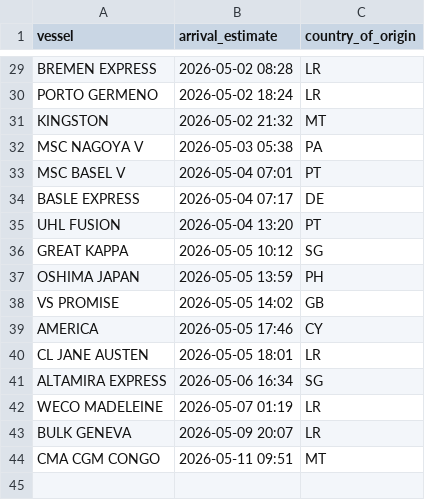
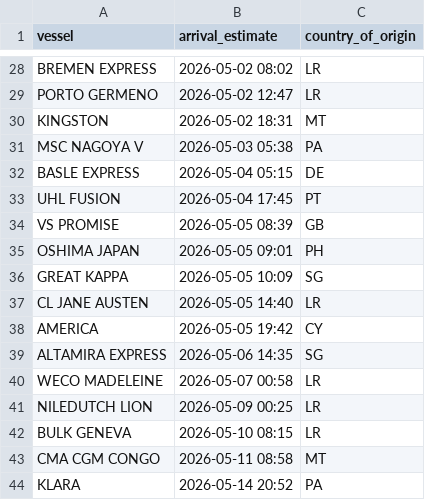
Before and after one commit to natalierjonas/FOCs-in-NYC, a CSV file: ships_estimates_fixed.csv, drawn as a sheet; only a part is shown, gaps mark what is left out; removed rows and columns are numbered as before the commit, all else as after; the diff covers the shown part only; the diff names each change by its address in the sheet, - before the commit and + after, or states it on an @@ line.

```diff
--- a/ships_estimates_fixed.csv
+++ b/ships_estimates_fixed.csv
-B28 (arrival_estimate): 2026-05-02 08:28
+B28 (arrival_estimate): 2026-05-02 08:02
-B29 (arrival_estimate): 2026-05-02 18:24
+B29 (arrival_estimate): 2026-05-02 12:47
-B30 (arrival_estimate): 2026-05-02 21:32
+B30 (arrival_estimate): 2026-05-02 18:31
-row 33: MSC BASEL V | 2026-05-04 07:01 | PT
-B32 (arrival_estimate): 2026-05-04 07:17
+B32 (arrival_estimate): 2026-05-04 05:15
-B33 (arrival_estimate): 2026-05-04 13:20
+B33 (arrival_estimate): 2026-05-04 17:45
-row 36: GREAT KAPPA | 2026-05-05 10:12 | SG
+row 34: VS PROMISE | 2026-05-05 08:39 | GB
-B35 (arrival_estimate): 2026-05-05 13:59
+B35 (arrival_estimate): 2026-05-05 09:01
-row 38: VS PROMISE | 2026-05-05 14:02 | GB
-row 39: AMERICA | 2026-05-05 17:46 | CY
+row 36: GREAT KAPPA | 2026-05-05 10:09 | SG
-B37 (arrival_estimate): 2026-05-05 18:01
+B37 (arrival_estimate): 2026-05-05 14:40
+row 38: AMERICA | 2026-05-05 19:42 | CY
-B39 (arrival_estimate): 2026-05-06 16:34
+B39 (arrival_estimate): 2026-05-06 14:35
-B40 (arrival_estimate): 2026-05-07 01:19
+B40 (arrival_estimate): 2026-05-07 00:58
+row 41: NILEDUTCH LION | 2026-05-09 00:25 | LR
-B42 (arrival_estimate): 2026-05-09 20:07
+B42 (arrival_estimate): 2026-05-10 08:15
-B43 (arrival_estimate): 2026-05-11 09:51
+B43 (arrival_estimate): 2026-05-11 08:58
+row 44: KLARA | 2026-05-14 20:52 | PA
```
Also changed, not shown: 6 added rows, 7 removed rows and 17 edited cells elsewhere in this file, filtered_ships.csv.
